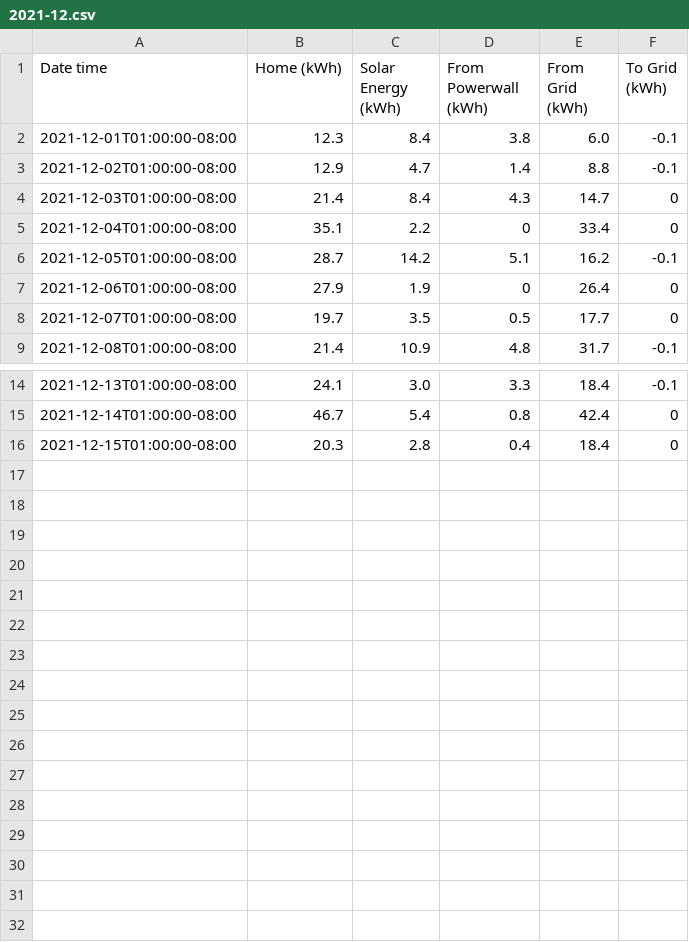
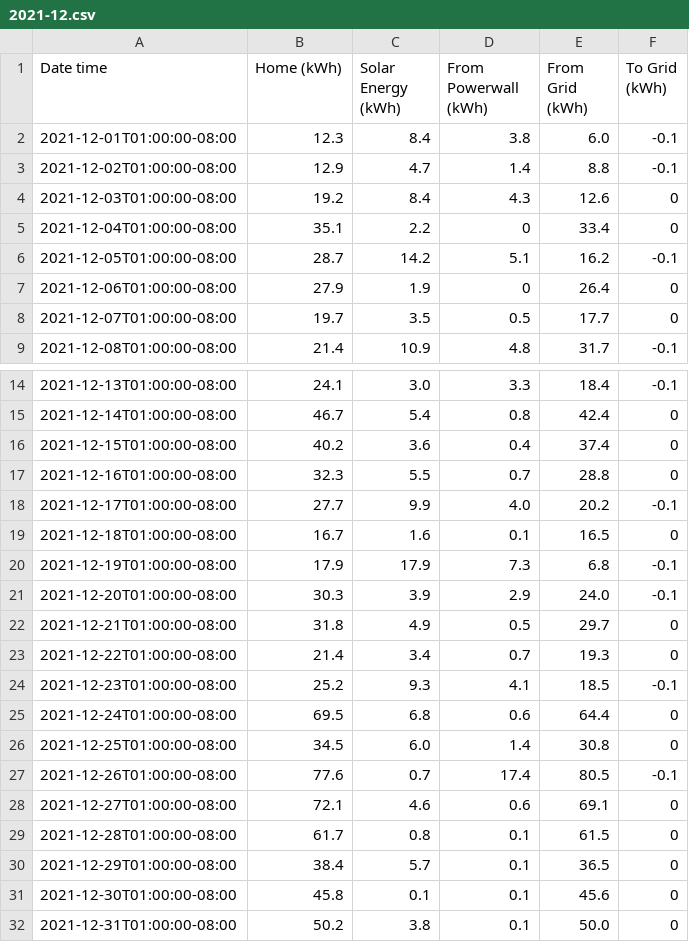
Before and after one commit to craigahobbs/solar, a CSV file: data/2021-12.csv, drawn as a sheet; only a part is shown, gaps mark what is left out.

```diff
--- a/data/2021-12.csv
+++ b/data/2021-12.csv
@@ -3,3 +3,3 @@ Date time,Home (kWh),Solar Energy (kWh),From Powerwall (kWh),From Grid (kWh),To
 2021-12-02T01:00:00-08:00,12.9,4.7,1.4,8.8,-0.1
-2021-12-03T01:00:00-08:00,21.4,8.4,4.3,14.7,0
+2021-12-03T01:00:00-08:00,19.2,8.4,4.3,12.6,0
 2021-12-04T01:00:00-08:00,35.1,2.2,0,33.4,0
@@ -15,2 +15,18 @@ Date time,Home (kWh),Solar Energy (kWh),From Powerwall (kWh),From Grid (kWh),To
 2021-12-14T01:00:00-08:00,46.7,5.4,0.8,42.4,0
-2021-12-15T01:00:00-08:00,20.3,2.8,0.4,18.4,0
+2021-12-15T01:00:00-08:00,40.2,3.6,0.4,37.4,0
+2021-12-16T01:00:00-08:00,32.3,5.5,0.7,28.8,0
+2021-12-17T01:00:00-08:00,27.7,9.9,4.0,20.2,-0.1
+2021-12-18T01:00:00-08:00,16.7,1.6,0.1,16.5,0
+2021-12-19T01:00:00-08:00,17.9,17.9,7.3,6.8,-0.1
+2021-12-20T01:00:00-08:00,30.3,3.9,2.9,24.0,-0.1
+2021-12-21T01:00:00-08:00,31.8,4.9,0.5,29.7,0
+2021-12-22T01:00:00-08:00,21.4,3.4,0.7,19.3,0
+2021-12-23T01:00:00-08:00,25.2,9.3,4.1,18.5,-0.1
+2021-12-24T01:00:00-08:00,69.5,6.8,0.6,64.4,0
+2021-12-25T01:00:00-08:00,34.5,6.0,1.4,30.8,0
+2021-12-26T01:00:00-08:00,77.6,0.7,17.4,80.5,-0.1
+2021-12-27T01:00:00-08:00,72.1,4.6,0.6,69.1,0
+2021-12-28T01:00:00-08:00,61.7,0.8,0.1,61.5,0
+2021-12-29T01:00:00-08:00,38.4,5.7,0.1,36.5,0
+2021-12-30T01:00:00-08:00,45.8,0.1,0.1,45.6,0
+2021-12-31T01:00:00-08:00,50.2,3.8,0.1,50.0,0
```
Also changed, not shown: solar.csv.
